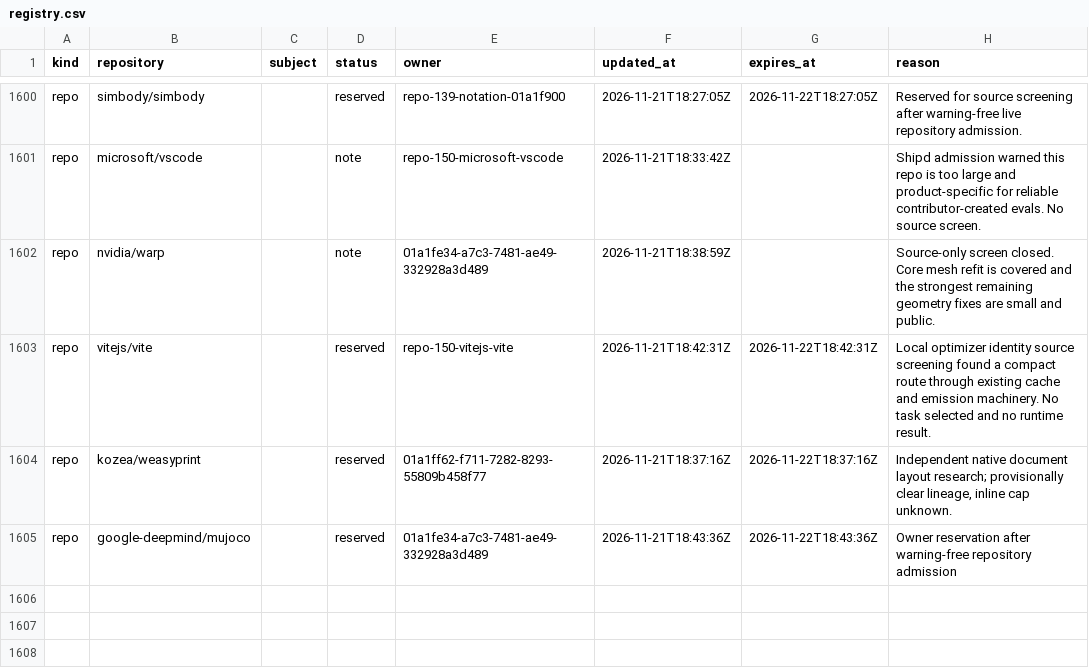
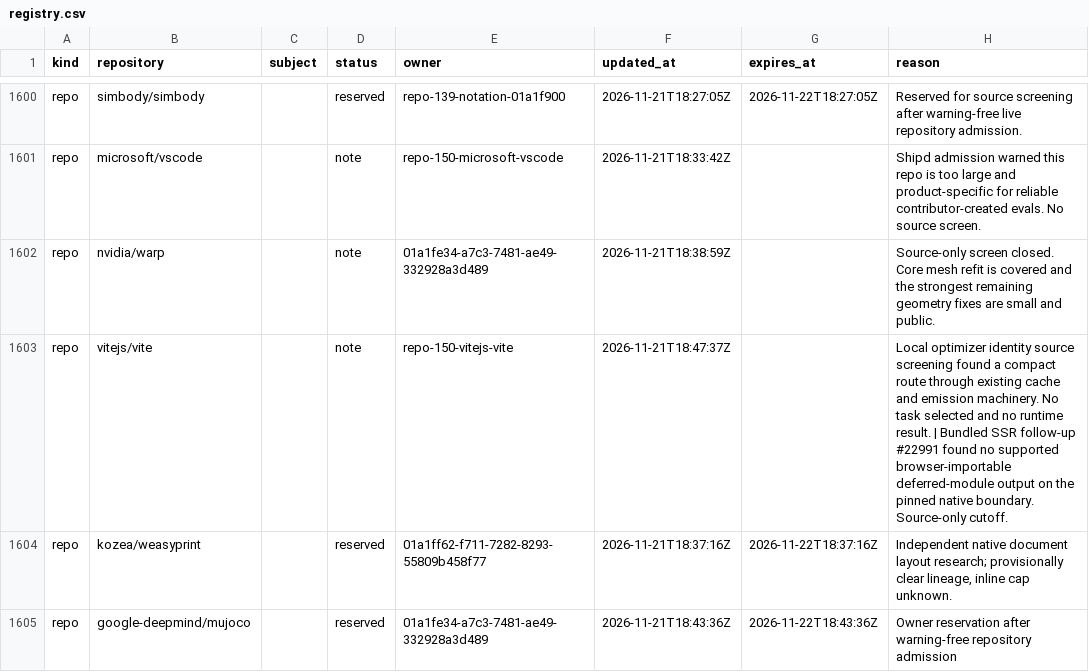
Before and after one commit to samridh-girdhar/disallowed-repos, a CSV file: registry.csv, drawn as a sheet; only a part is shown, gaps mark what is left out; the diff names each change by its address in the sheet, - before the commit and + after, or states it on an @@ line.

Commit message:
Release Vite bundled SSR follow-up reservation

```diff
--- a/registry.csv
+++ b/registry.csv
-D1603 (status): reserved
+D1603 (status): note
-F1603 (updated_at): 2026-11-21T18:42:31Z
+F1603 (updated_at): 2026-11-21T18:47:37Z
-G1603 (expires_at): 2026-11-22T18:42:31Z
+G1603 (expires_at): (empty)
-H1603 (reason): …runtime result.
+H1603 (reason): …runtime result. | Bundled SSR follow-up #22991 found no supported browser-importable deferred-module output on the pinned native boundary. Source-only cutoff.
```
